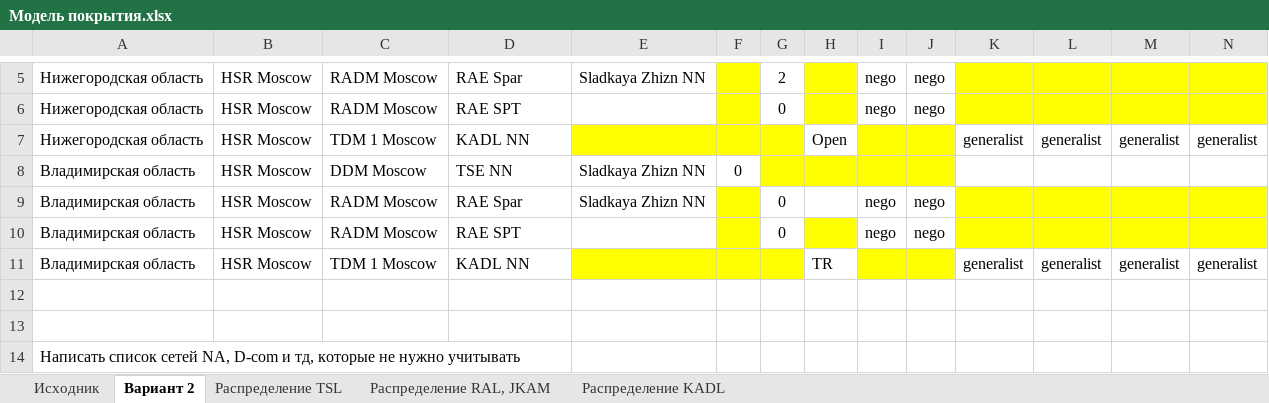
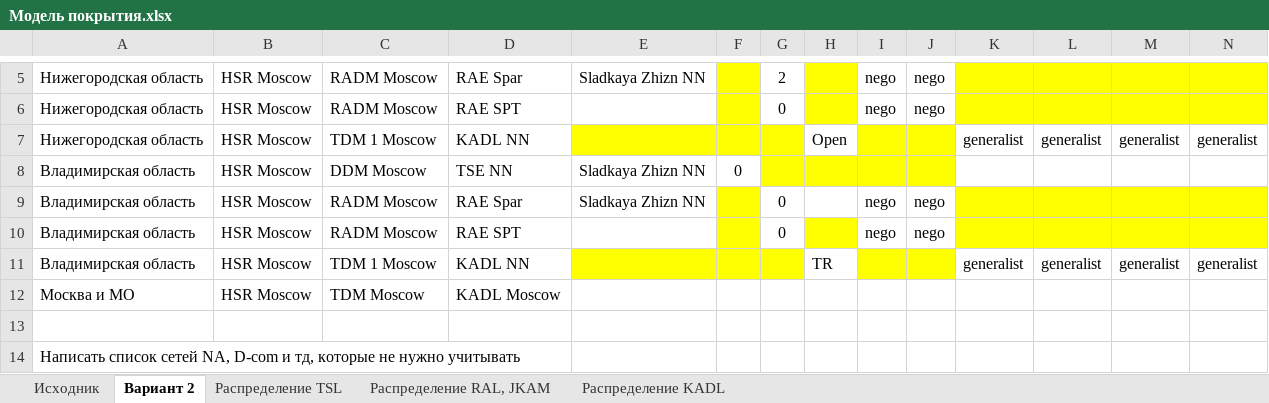
Before and after one commit to nikitakuvsh/MARSIntMap, an Excel workbook: Модель покрытия.xlsx, sheet Вариант 2, drawn as a sheet; only a part is shown, gaps mark what is left out; values as stored, in another font and other column widths than the file's, no borders; rows hold the shown columns only; the diff names each change by its address in the sheet, - before the commit and + after, or states it on an @@ line.

```diff
--- a/Модель покрытия.xlsx (sheet Вариант 2)
+++ b/Модель покрытия.xlsx (sheet Вариант 2)
-row 12: (empty)
+row 12: Москва и МО | HSR Moscow | TDM Moscow | KADL Moscow
```
Also changed, not shown: sheet Распределение TSL, sheet Исходник, 10 other files.
